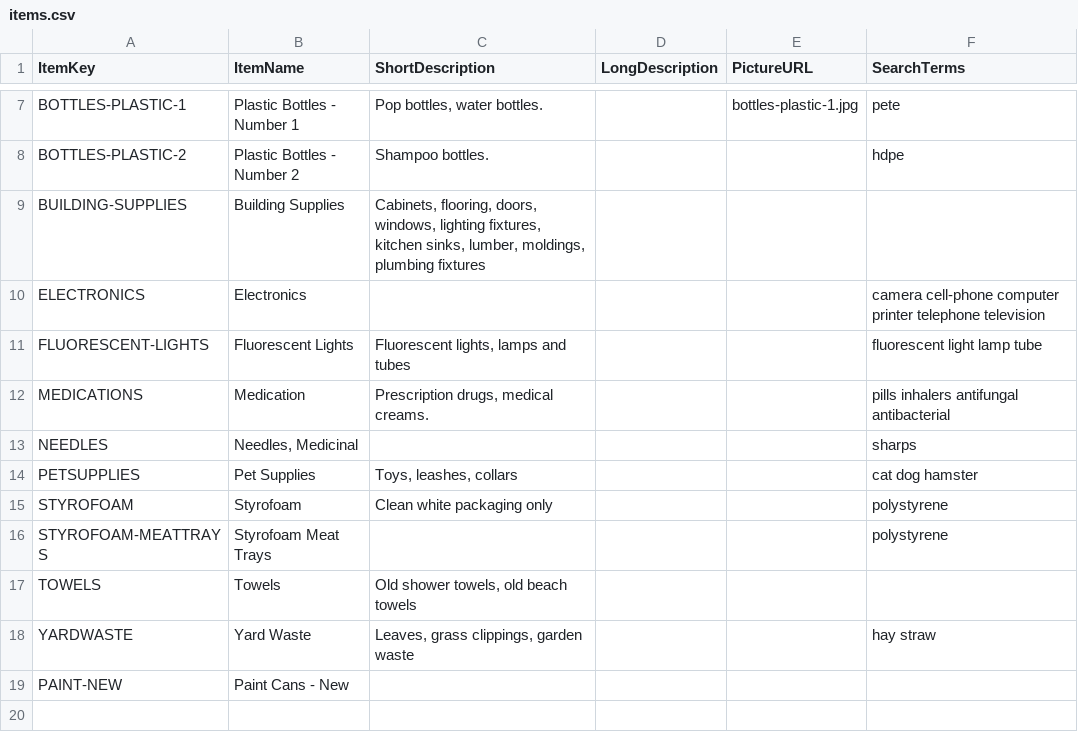
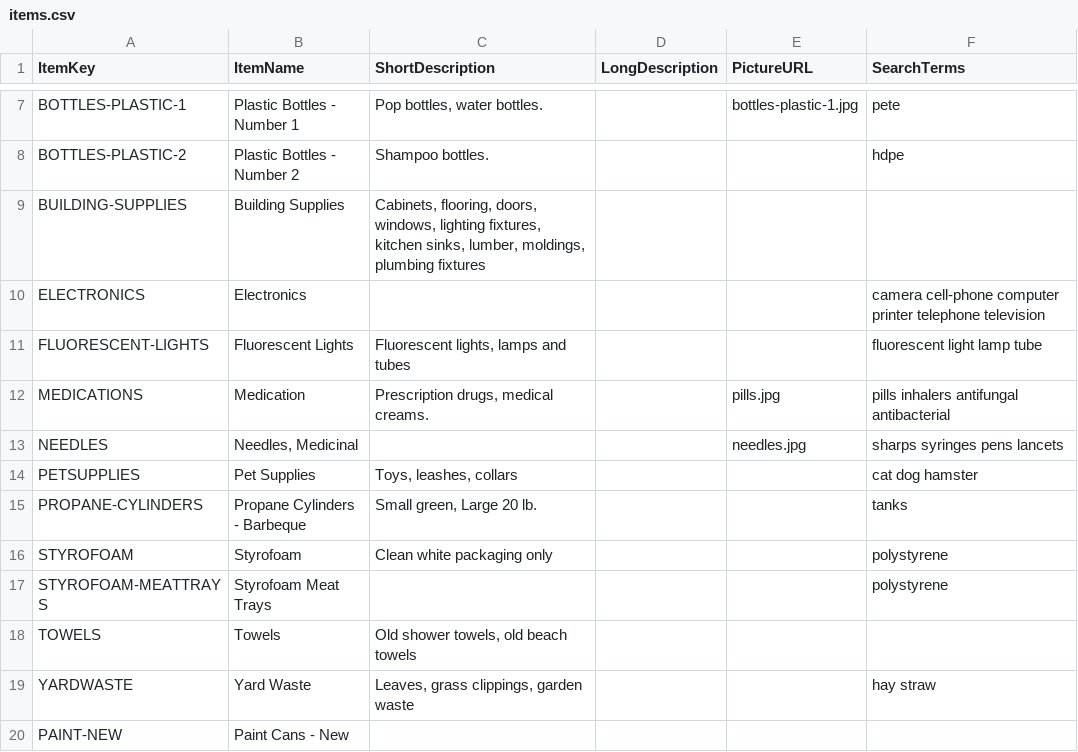
Before and after one commit to cityssm/disposal-app, a CSV file: data/items.csv, drawn as a sheet; only a part is shown, gaps mark what is left out.

```diff
--- a/data/items.csv
+++ b/data/items.csv
@@ -11,5 +11,6 @@ ELECTRONICS,Electronics,,,,camera cell-phone computer printer telephone televisi
 FLUORESCENT-LIGHTS,Fluorescent Lights,"Fluorescent lights, lamps and tubes",,,fluorescent light lamp tube
-MEDICATIONS,Medication,"Prescription drugs, medical creams.",,,pills inhalers antifungal antibacterial
-NEEDLES,"Needles, Medicinal",,,,sharps
+MEDICATIONS,Medication,"Prescription drugs, medical creams.",,pills.jpg,pills inhalers antifungal antibacterial
+NEEDLES,"Needles, Medicinal",,,needles.jpg,sharps syringes pens lancets
 PETSUPPLIES,Pet Supplies,"Toys, leashes, collars",,,cat dog hamster
+PROPANE-CYLINDERS,Propane Cylinders - Barbeque,"Small green, Large 20 lb.",,,tanks
 STYROFOAM,Styrofoam,Clean white packaging only,,,polystyrene
```
Also changed, not shown: data/itemLocations.csv, data/locations.csv, 4 other files.
